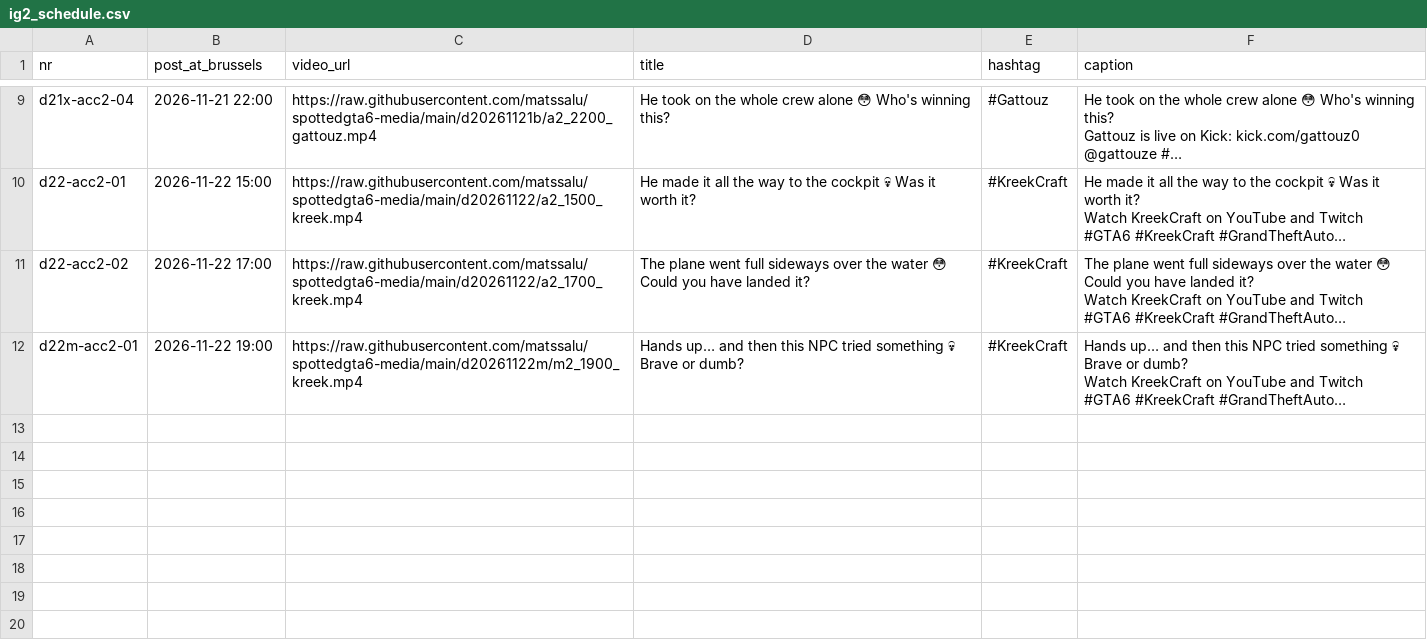
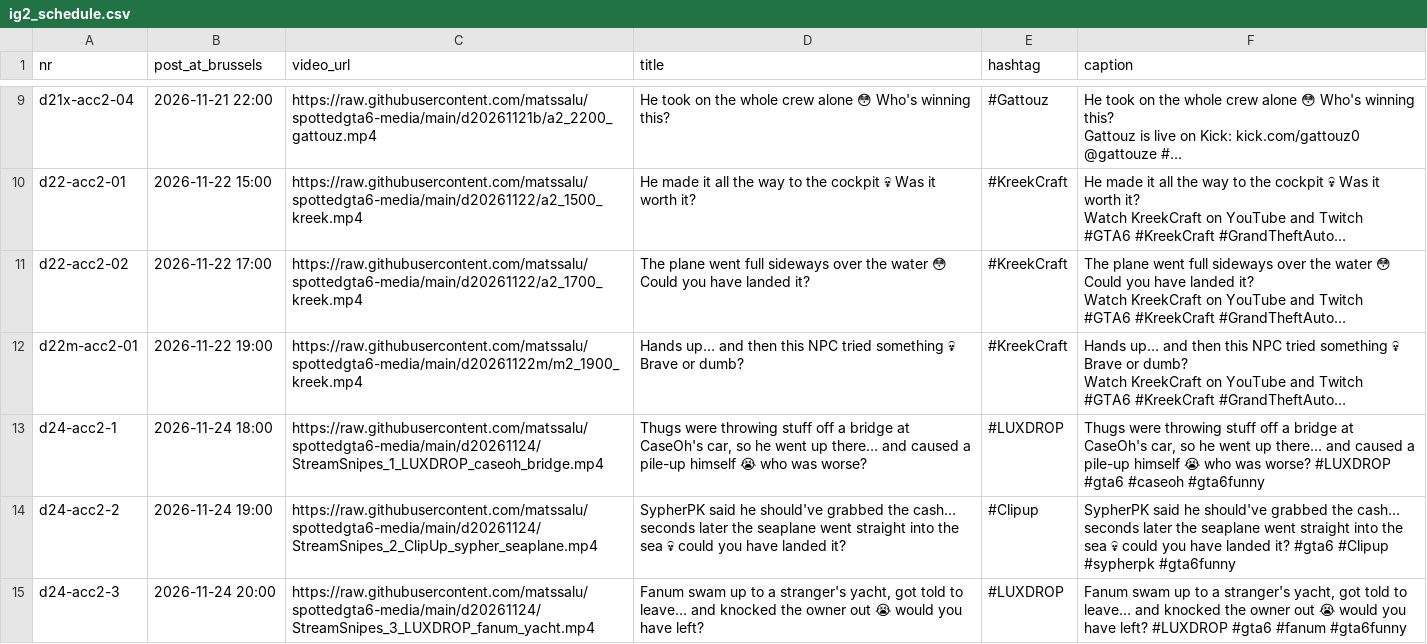
Before and after one commit to matssalu/spottedgta6-media, a CSV file: ig2_schedule.csv, drawn as a sheet; only a part is shown, gaps mark what is left out; long unchanged cells end in …; the diff names each change by its address in the sheet, - before the commit and + after, or states it on an @@ line.

```diff
--- a/ig2_schedule.csv
+++ b/ig2_schedule.csv
+row 13: d24-acc2-1 | 2026-11-24 18:00 | https://raw.githubusercontent.com/matssalu/spottedgta6-media/main/d20261124/StreamSnipes_1_LUXDROP_caseoh_bridge.mp4 | Thugs were throwing stuff off a bridge at CaseOh's car, so he went up there… and caused a pile-up himself 😭 who was worse? | #LUXDROP | Thugs were throwing stuff off a bridge at CaseOh's car, so he went up there… and caused a pile-up himself 😭 who was worse? #LUXDROP #gta6 #caseoh #gta6funny
+row 14: d24-acc2-2 | 2026-11-24 19:00 | https://raw.githubusercontent.com/matssalu/spottedgta6-media/main/d20261124/StreamSnipes_2_ClipUp_sypher_seaplane.mp4 | SypherPK said he should've grabbed the cash… seconds later the seaplane went straight into the sea 💀 could you have landed it? | #Clipup | SypherPK said he should've grabbed the cash… seconds later the seaplane went straight into the sea 💀 could you have landed it? #gta6 #Clipup #sypherpk #gta6funny
+row 15: d24-acc2-3 | 2026-11-24 20:00 | https://raw.githubusercontent.com/matssalu/spottedgta6-media/main/d20261124/StreamSnipes_3_LUXDROP_fanum_yacht.mp4 | Fanum swam up to a stranger's yacht, got told to leave… and knocked the owner out 😭 would you have left? | #LUXDROP | Fanum swam up to a stranger's yacht, got told to leave… and knocked the owner out 😭 would you have left? #LUXDROP #gta6 #fanum #gta6funny
```
Also changed, not shown: ig_schedule.csv, tools/competitors.csv, 15 other files.
